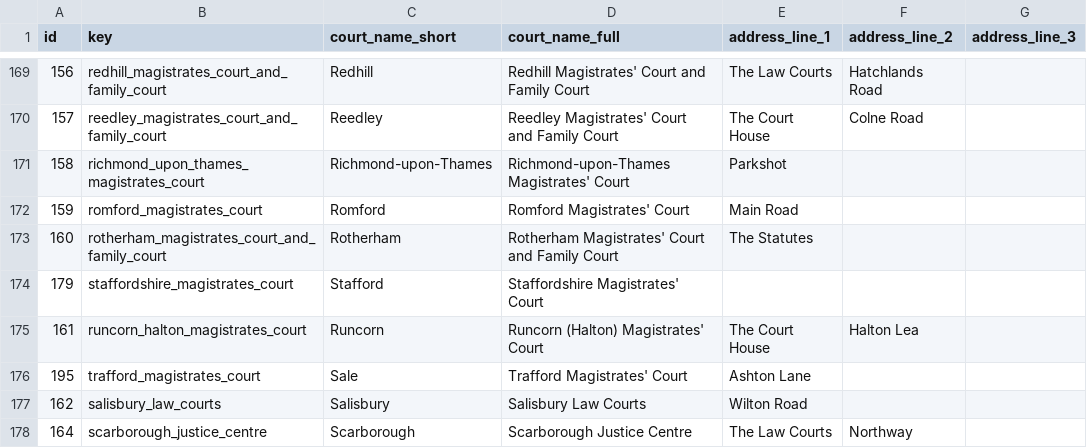
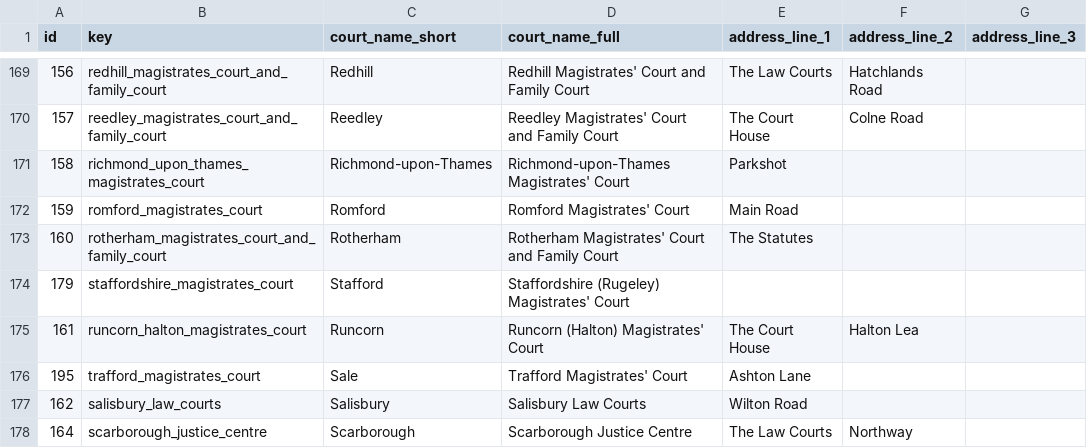
Before and after one commit to ministryofjustice/Claim-for-Crown-Court-Defence, a CSV file: lib/assets/data/establishments/magistrates_courts.csv, drawn as a sheet; only a part is shown, gaps mark what is left out; the diff names each change by its address in the sheet, - before the commit and + after, or states it on an @@ line.

Commit message:
Clarify new Staffordshire (Rugeley) record

```diff
--- a/lib/assets/data/establishments/magistrates_courts.csv
+++ b/lib/assets/data/establishments/magistrates_courts.csv
-D174 (court_name_full): Staffordshire Magistrates' Court
+D174 (court_name_full): Staffordshire (Rugeley) Magistrates' Court
```
